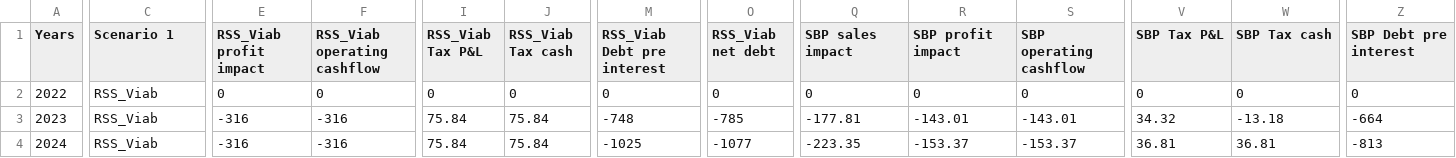
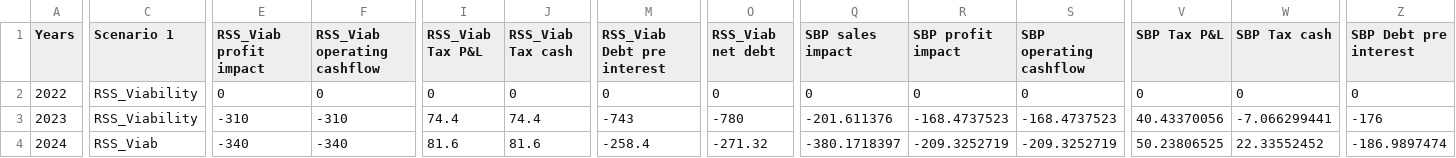
Before and after one commit to dammzie/treasuryhub24backup, a CSV file: modelfiles/Risksuploadforgoingconcernmodel(10 Feb).csv, drawn as a sheet; only a part is shown, gaps mark what is left out; the diff covers the shown part only; the diff names each change by its address in the sheet, - before the commit and + after, or states it on an @@ line.

```diff
--- a/modelfiles/Risksuploadforgoingconcernmodel(10 Feb).csv
+++ b/modelfiles/Risksuploadforgoingconcernmodel(10 Feb).csv
-C2:C3 (Scenario 1): RSS_Viab
+C2:C3 (Scenario 1): RSS_Viability
-E3 (RSS_Viab profit impact): -316
+E3 (RSS_Viab profit impact): -310
-F3 (RSS_Viab operating cashflow): -316
+F3 (RSS_Viab operating cashflow): -310
-I3 (RSS_Viab Tax P&L): 75.84
+I3 (RSS_Viab Tax P&L): 74.4
-J3 (RSS_Viab Tax cash): 75.84
+J3 (RSS_Viab Tax cash): 74.4
-M3 (RSS_Viab Debt pre interest): -748
+M3 (RSS_Viab Debt pre interest): -743
-O3 (RSS_Viab net debt): -785
+O3 (RSS_Viab net debt): -780
-Q3 (SBP sales impact): -177.81
+Q3 (SBP sales impact): -201.611376
-R3 (SBP profit impact): -143.01
+R3 (SBP profit impact): -168.4737523
-S3 (SBP operating cashflow): -143.01
+S3 (SBP operating cashflow): -168.4737523
-V3 (SBP Tax P&L): 34.32
+V3 (SBP Tax P&L): 40.43370056
-W3 (SBP Tax cash): -13.18
+W3 (SBP Tax cash): -7.066299441
-Z3 (SBP Debt pre interest): -664
+Z3 (SBP Debt pre interest): -176
-E4 (RSS_Viab profit impact): -316
+E4 (RSS_Viab profit impact): -340
-F4 (RSS_Viab operating cashflow): -316
+F4 (RSS_Viab operating cashflow): -340
-I4 (RSS_Viab Tax P&L): 75.84
+I4 (RSS_Viab Tax P&L): 81.6
-J4 (RSS_Viab Tax cash): 75.84
+J4 (RSS_Viab Tax cash): 81.6
-M4 (RSS_Viab Debt pre interest): -1025
+M4 (RSS_Viab Debt pre interest): -258.4
-O4 (RSS_Viab net debt): -1077
+O4 (RSS_Viab net debt): -271.32
-Q4 (SBP sales impact): -223.35
+Q4 (SBP sales impact): -380.1718397
-R4 (SBP profit impact): -153.37
+R4 (SBP profit impact): -209.3252719
-S4 (SBP operating cashflow): -153.37
+S4 (SBP operating cashflow): -209.3252719
-V4 (SBP Tax P&L): 36.81
+V4 (SBP Tax P&L): 50.23806525
-W4 (SBP Tax cash): 36.81
+W4 (SBP Tax cash): 22.33552452
-Z4 (SBP Debt pre interest): -813
+Z4 (SBP Debt pre interest): -186.9897474
```
Also changed, not shown: 2 added rows and 74 edited cells elsewhere in this file, modelfiles/Risksuploadforgoingconcernmodel.csv, modelfiles/TestuploadforPython20Dec.csv, 3 other files.
